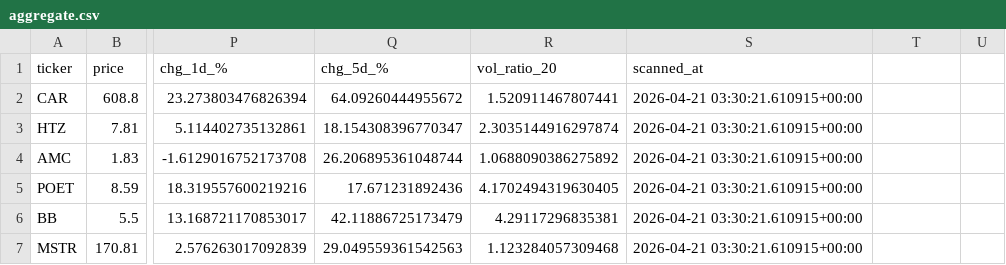
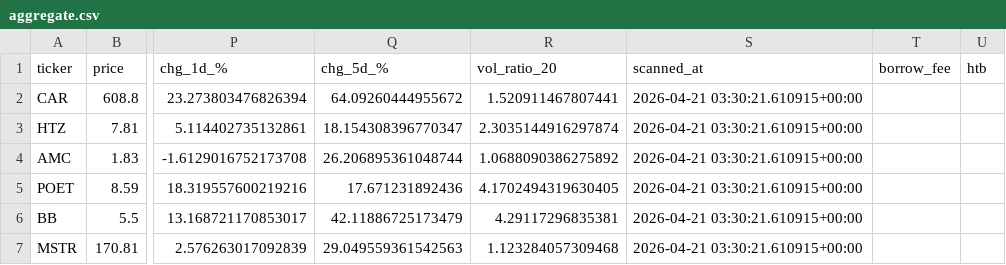
Before and after one commit to diamondbuild/equity-scanner, a CSV file: history/aggregate.csv, drawn as a sheet; only a part is shown, gaps mark what is left out; the diff names each change by its address in the sheet, - before the commit and + after, or states it on an @@ line.

Commit message:
aggregate update 2026-04-22 03:53 UTC

```diff
--- a/history/aggregate.csv
+++ b/history/aggregate.csv
-T1: (empty)
+T1: borrow_fee
-U1: (empty)
+U1: htb
```
